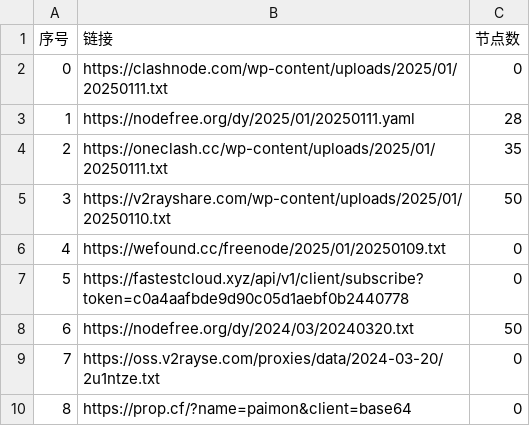
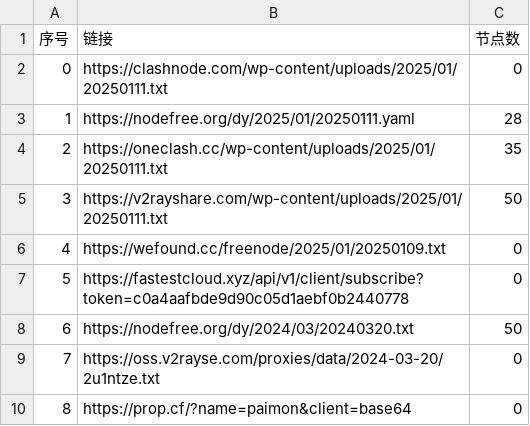
Before and after one commit to zbo5255/AutoMergePublicNodes, a CSV file: list_result.csv, drawn as a sheet; only a part is shown.

```diff
--- a/list_result.csv
+++ b/list_result.csv
@@ -4,3 +4,3 @@
 2,https://oneclash.cc/wp-content/uploads/2025/01/20250111.txt,35
-3,https://v2rayshare.com/wp-content/uploads/2025/01/20250110.txt,50
+3,https://v2rayshare.com/wp-content/uploads/2025/01/20250111.txt,50
 4,https://wefound.cc/freenode/2025/01/20250109.txt,0
```
Also changed, not shown: 8 other files.
